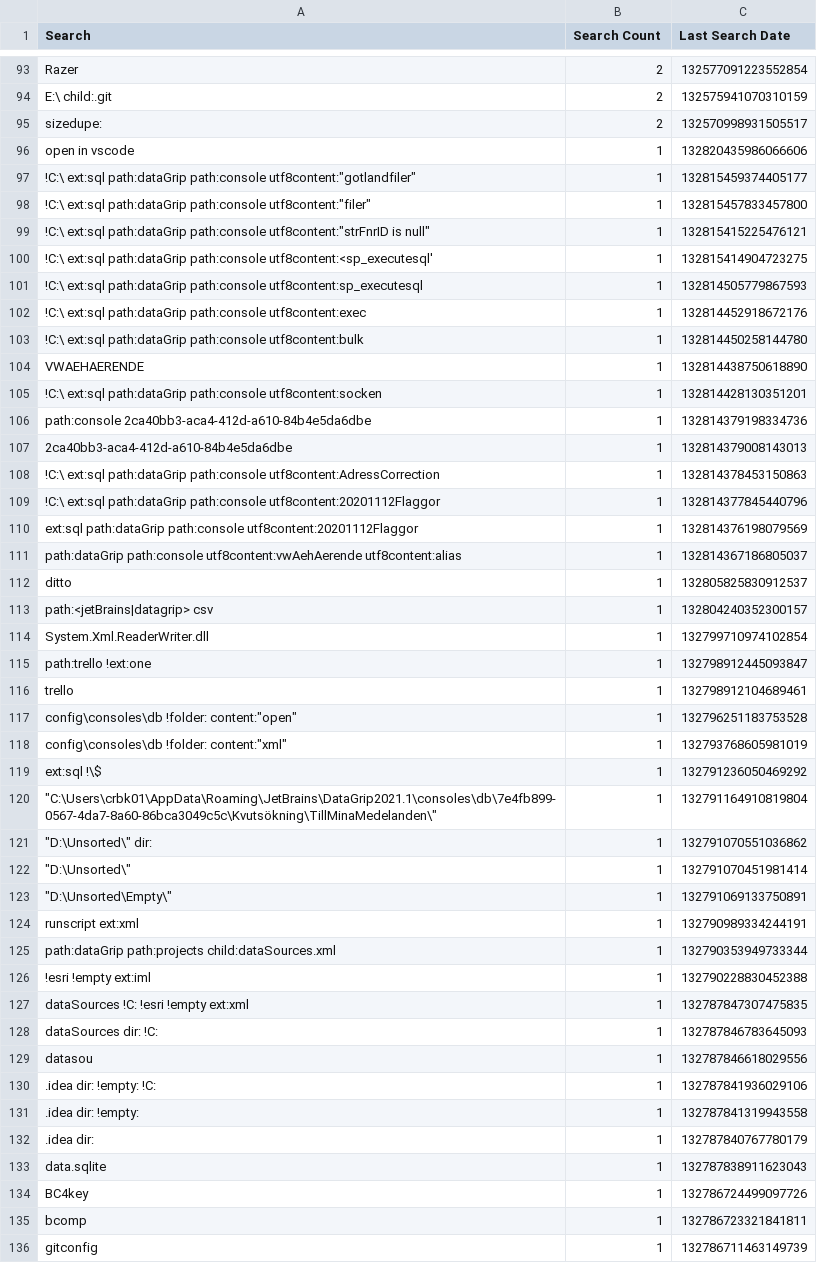
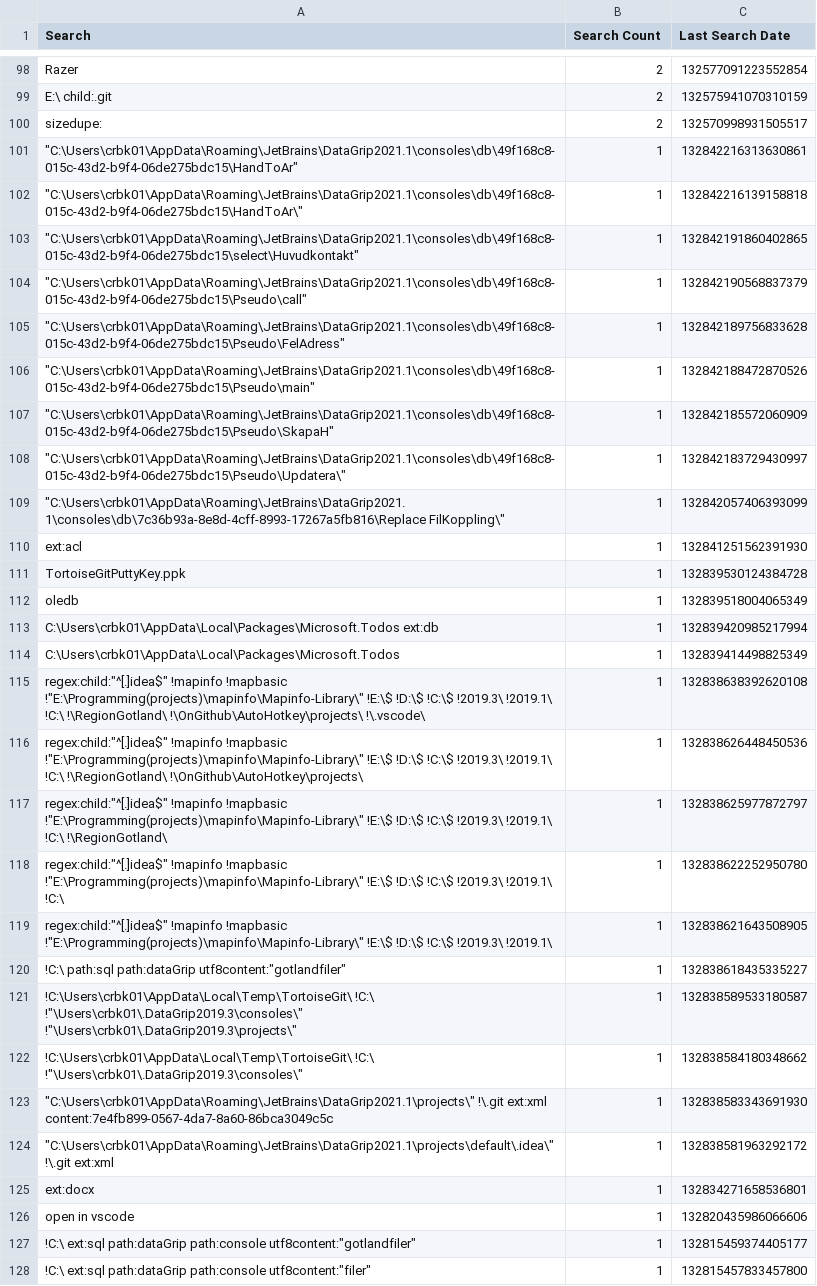
Before and after one commit to perXautomatik/EverythingSettings, a CSV file: Search History.csv, drawn as a sheet; only a part is shown, gaps mark what is left out; the shorter side is filled out with more unchanged rows; the diff covers the shown part only.

```diff
--- a/Search History.csv
+++ b/Search History.csv
@@ -95,2 +100,27 @@ Search,Search Count,Last Search Date
 "sizedupe:",2,132570998931505517
+"""C:\Users\crbk01\AppData\Roaming\JetBrains\DataGrip2021.1\consoles\db\49f168c8-015c-43d2-b9f4-06de275bdc15\HandToAr"" ",1,132842216313630861
+"""C:\Users\crbk01\AppData\Roaming\JetBrains\DataGrip2021.1\consoles\db\49f168c8-015c-43d2-b9f4-06de275bdc15\HandToAr\"" ",1,132842216139158818
+"""C:\Users\crbk01\AppData\Roaming\JetBrains\DataGrip2021.1\consoles\db\49f168c8-015c-43d2-b9f4-06de275bdc15\select\Huvudkontakt"" ",1,132842191860402865
+"""C:\Users\crbk01\AppData\Roaming\JetBrains\DataGrip2021.1\consoles\db\49f168c8-015c-43d2-b9f4-06de275bdc15\Pseudo\call"" ",1,132842190568837379
+"""C:\Users\crbk01\AppData\Roaming\JetBrains\DataGrip2021.1\consoles\db\49f168c8-015c-43d2-b9f4-06de275bdc15\Pseudo\FelAdress"" ",1,132842189756833628
+"""C:\Users\crbk01\AppData\Roaming\JetBrains\DataGrip2021.1\consoles\db\49f168c8-015c-43d2-b9f4-06de275bdc15\Pseudo\main"" ",1,132842188472870526
+"""C:\Users\crbk01\AppData\Roaming\JetBrains\DataGrip2021.1\consoles\db\49f168c8-015c-43d2-b9f4-06de275bdc15\Pseudo\SkapaH"" ",1,132842185572060909
+"""C:\Users\crbk01\AppData\Roaming\JetBrains\DataGrip2021.1\consoles\db\49f168c8-015c-43d2-b9f4-06de275bdc15\Pseudo\Updatera\"" ",1,132842183729430997
+"""C:\Users\crbk01\AppData\Roaming\JetBrains\DataGrip2021.1\consoles\db\7c36b93a-8e8d-4cff-8993-17267a5fb816\Replace FilKoppling\"" ",1,132842057406393099
+"ext:acl",1,132841251562391930
+"TortoiseGitPuttyKey.ppk",1,132839530124384728
+"oledb",1,132839518004065349
+"C:\Users\crbk01\AppData\Local\Packages\Microsoft.Todos ext:db",1,132839420985217994
+"C:\Users\crbk01\AppData\Local\Packages\Microsoft.Todos",1,132839414498825349
+"regex:child:""^[.]idea$"" !mapinfo !mapbasic !""E:\Programming(projects)\mapinfo\Mapinfo-Library\"" !E:\$ !D:\$ !C:\$ !2019.3\ !2019.1\ !C:\ !\RegionGotland\ !\OnGithub\AutoHotkey\projects\ !\.vscode\",1,132838638392620108
+"regex:child:""^[.]idea$"" !mapinfo !mapbasic !""E:\Programming(projects)\mapinfo\Mapinfo-Library\"" !E:\$ !D:\$ !C:\$ !2019.3\ !2019.1\ !C:\ !\RegionGotland\ !\OnGithub\AutoHotkey\projects\",1,132838626448450536
+"regex:child:""^[.]idea$"" !mapinfo !mapbasic !""E:\Programming(projects)\mapinfo\Mapinfo-Library\"" !E:\$ !D:\$ !C:\$ !2019.3\ !2019.1\ !C:\ !\RegionGotland\",1,132838625977872797
+"regex:child:""^[.]idea$"" !mapinfo !mapbasic !""E:\Programming(projects)\mapinfo\Mapinfo-Library\"" !E:\$ !D:\$ !C:\$ !2019.3\ !2019.1\ !C:\",1,132838622252950780
+"regex:child:""^[.]idea$"" !mapinfo !mapbasic !""E:\Programming(projects)\mapinfo\Mapinfo-Library\"" !E:\$ !D:\$ !C:\$ !2019.3\ !2019.1\",1,132838621643508905
+"!C:\ path:sql path:dataGrip utf8content:""gotlandfiler""",1,132838618435335227
+"!C:\Users\crbk01\AppData\Local\Temp\TortoiseGit\ !C:\ !""\Users\crbk01\.DataGrip2019.3\consoles\"" !""\Users\crbk01\.DataGrip2019.3\projects\""",1,132838589533180587
+"!C:\Users\crbk01\AppData\Local\Temp\TortoiseGit\ !C:\ !""\Users\crbk01\.DataGrip2019.3\consoles\""",1,132838584180348662
+"""C:\Users\crbk01\AppData\Roaming\JetBrains\DataGrip2021.1\projects\"" !\.git  ext:xml content:7e4fb899-0567-4da7-8a60-86bca3049c5c",1,132838583343691930
+"""C:\Users\crbk01\AppData\Roaming\JetBrains\DataGrip2021.1\projects\default\.idea\"" !\.git  ext:xml",1,132838581963292172
+"ext:docx",1,132834271658536801
 "open in vscode",1,132820435986066606
```
Also changed, not shown: 7 added rows, 3 removed rows and 2 edited cells elsewhere in this file, Bookmarks.csv, Run History.csv, 1 other file.
